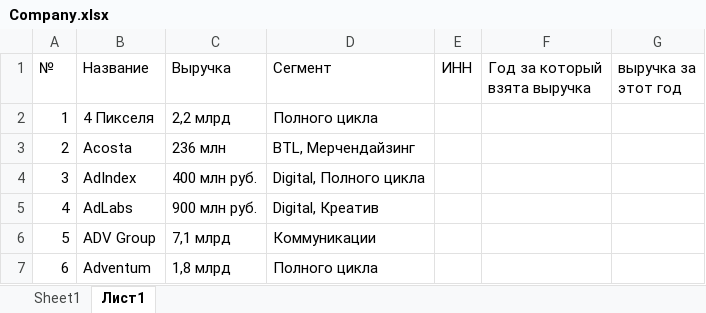
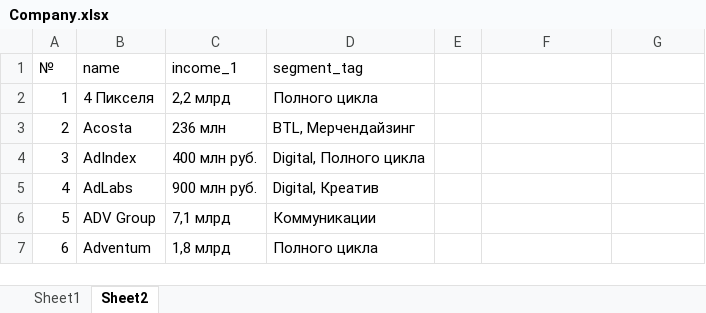
Before and after one commit to osinkinVS/Company_market, an Excel workbook: Company.xlsx, sheet Sheet2, drawn as a sheet; only a part is shown; values as stored, in another font and other column widths than the file's, no borders; the diff names each change by its address in the sheet, - before the commit and + after, or states it on an @@ line.

```diff
--- a/Company.xlsx (sheet Sheet2)
+++ b/Company.xlsx (sheet Sheet2)
-sheet tab: Лист1
+sheet tab: Sheet2
-B1: Название
+B1: name
-C1: Выручка
+C1: income_1
-D1: Сегмент
+D1: segment_tag
-E1: ИНН
+E1: (empty)
-F1: Год за который взята выручка
+F1: (empty)
-G1: выручка за этот год
+G1: (empty)
```
Also changed, not shown: 2 other files.
